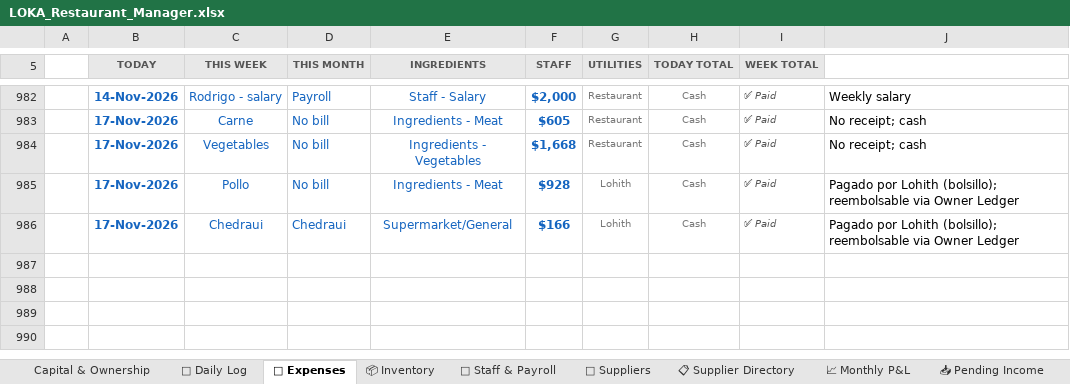
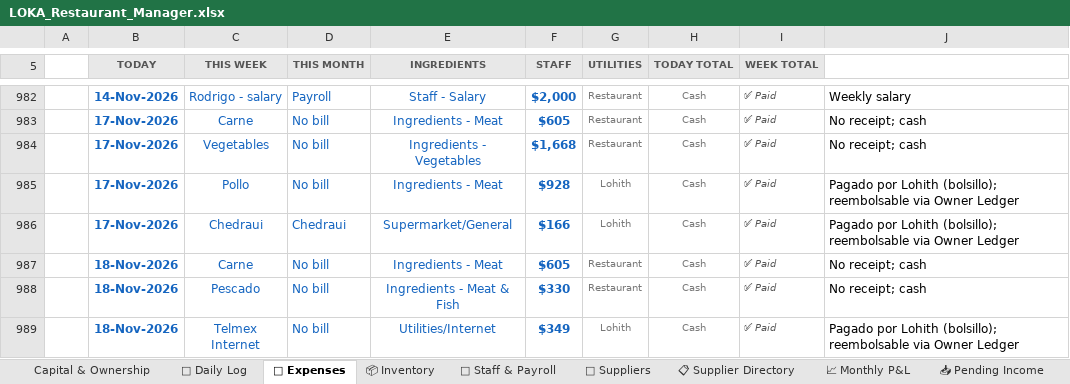
Before and after one commit to mirchimexico-coder/LOKA, an Excel workbook: LOKA_Restaurant_Manager.xlsx, sheet 💸 Expenses, drawn as a sheet; only a part is shown, gaps mark what is left out; values as stored, in another font and other column widths than the file's, no borders; conditional formats not drawn; the diff names each change by its address in the sheet, - before the commit and + after, or states it on an @@ line.

Commit message:
LOKA 18-Nov-2026 | EOD | day 2026-11-18: rev $4,290 exp $1,284 net $3,006 | bal vs capital $-7,840
Changed: LOKA_Restaurant_Manager.xlsx, dashboard.html, loka.py, today.txt
+ 3 backup/day file(s)

```diff
--- a/LOKA_Restaurant_Manager.xlsx (sheet 💸 Expenses)
+++ b/LOKA_Restaurant_Manager.xlsx (sheet 💸 Expenses)
+row 987:  | 18-Nov-2026 | Carne | No bill | Ingredients - Meat | $605 | Restaurant | Cash | ✅ Paid | No receipt; cash
+row 988:  | 18-Nov-2026 | Pescado | No bill | Ingredients - Meat & Fish | $330 | Restaurant | Cash | ✅ Paid | No receipt; cash
+row 989:  | 18-Nov-2026 | Telmex Internet | No bill | Utilities/Internet | $349 | Lohith | Cash | ✅ Paid | Pagado por Lohith (bolsillo); reembolsable via Owner Ledger
```
Also changed, not shown: sheet 📅 Daily Log, sheet 💰 Owner Ledger, sheet Capital & Ownership, 6 other files.
